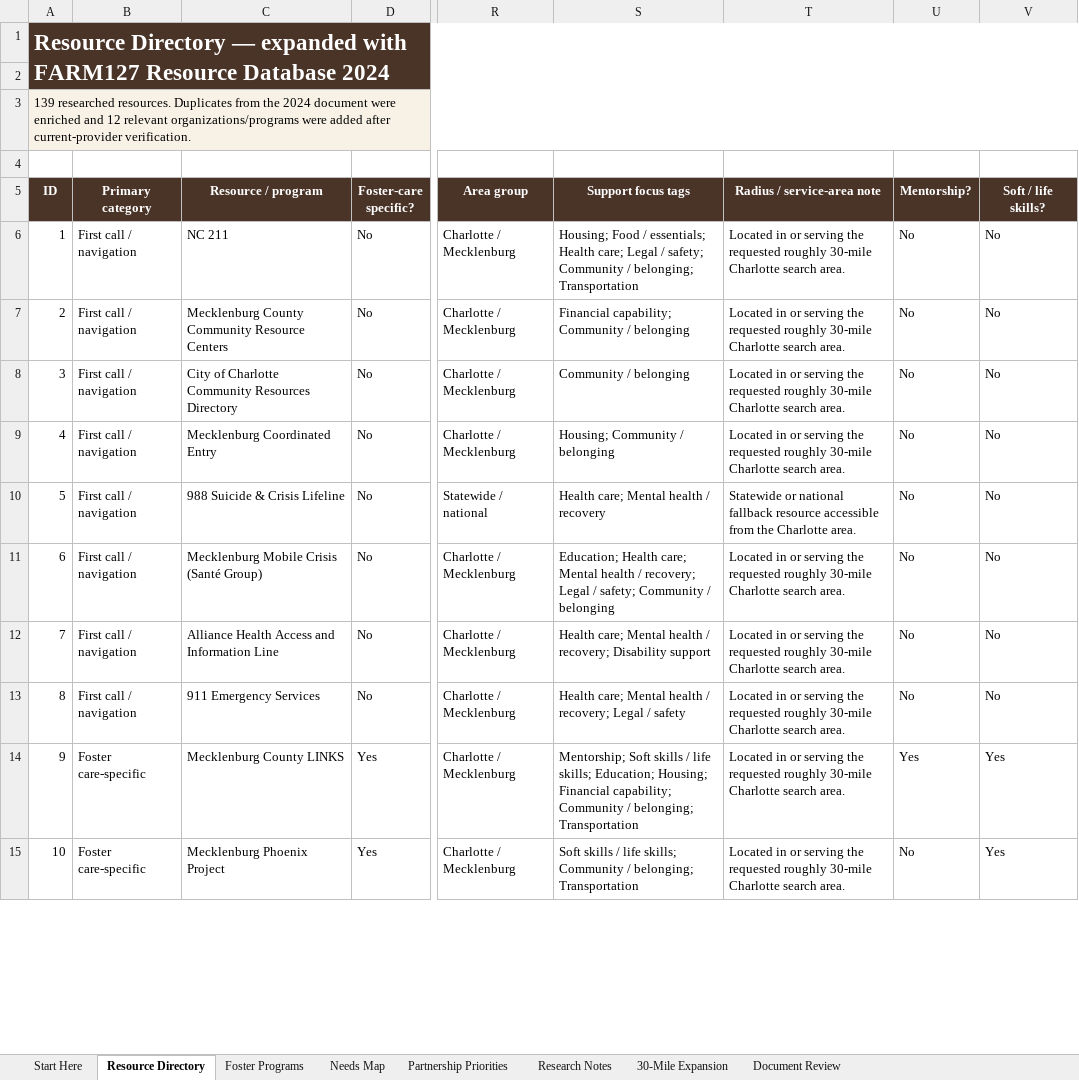
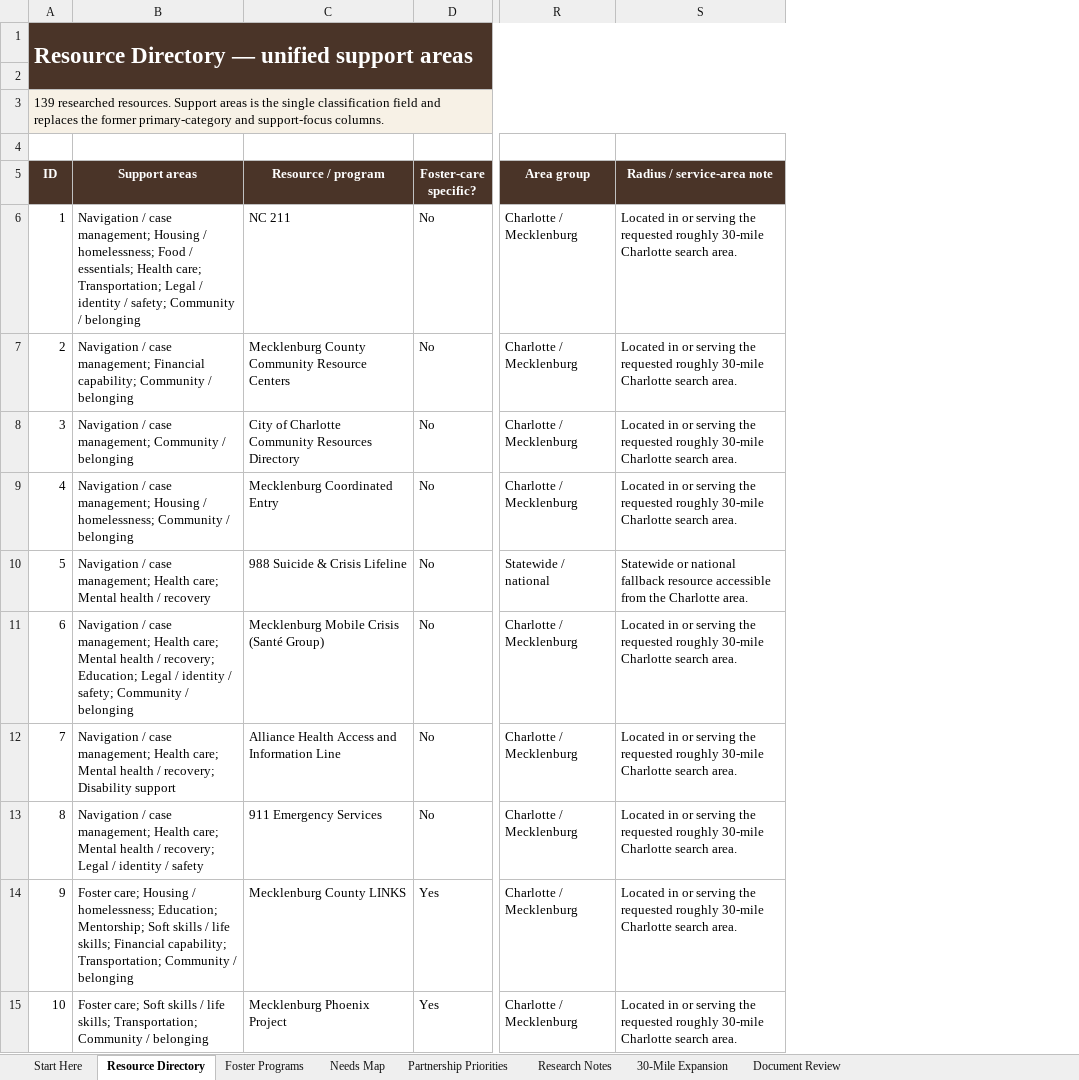
Before and after one commit to maxzalaquett-maker/ya-resource-navigator, an Excel workbook: source/FARM127_Charlotte_Young_Adult_Resource_Directory.xlsx, sheet Resource Directory, drawn as a sheet; only a part is shown, gaps mark what is left out; values as stored, in another font and other column widths than the file's, no borders; conditional formats and table styles not drawn; removed rows and columns are numbered as before the commit, all else as after; the diff names each change by its address in the sheet, - before the commit and + after, or states it on an @@ line.

Commit message:
Consolidated category and focus area column

```diff
--- a/source/FARM127_Charlotte_Young_Adult_Resource_Directory.xlsx (sheet Resource Directory)
+++ b/source/FARM127_Charlotte_Young_Adult_Resource_Directory.xlsx (sheet Resource Directory)
-column B (Primary category), rows 6-15: First call / navigation | First call / navigation | First call / navigation | First call / navigation | First call / navigation | First call / navigation | First call / navigation | First call / navigation | Foster care-specific | Foster care-specific
+column B (Support areas), rows 6-15: Navigation / case management; Housing / homelessness; Food / essentials; Health care; Transportation; Legal / identity / safety; Community / belonging | Navigation / case management; Financial capability; Community / belonging | Navigation / case management; Community / belonging | Navigation / case management; Housing / homelessness; Community / belonging | Navigation / case management; Health care; Mental health / recovery | Navigation / case management; Health care; Mental health / recovery; Education; Legal / identity / safety; Community / belonging | Navigation / case management; Health care; Mental health / recovery; Disability support | Navigation / case management; Health care; Mental health / recovery; Legal / identity / safety | Foster care; Housing / homelessness; Education; Mentorship; Soft skills / life skills; Financial capability; Transportation; Community / belonging | Foster care; Soft skills / life skills; Transportation; Community / belonging
-column S (Support focus tags), rows 6-15: Housing; Food / essentials; Health care; Legal / safety; Community / belonging; Transportation | Financial capability; Community / belonging | Community / belonging | Housing; Community / belonging | Health care; Mental health / recovery | Education; Health care; Mental health / recovery; Legal / safety; Community / belonging | Health care; Mental health / recovery; Disability support | Health care; Mental health / recovery; Legal / safety | Mentorship; Soft skills / life skills; Education; Housing; Financial capability; Community / belonging; Transportation | Soft skills / life skills; Community / belonging; Transportation
-column U (Mentorship?), rows 6-15: No | No | No | No | No | No | No | No | Yes | No
-column V (Soft / life skills?), rows 6-15: No | No | No | No | No | No | No | No | Yes | Yes
-A1 (ID): …Directory — expanded with FARM127 Resource Database 2024
+A1 (ID): …Directory — unified support areas
-A3 (ID): …researched resources. Duplicates from the 2024 document were enriched and 12 relevant organizations/programs were added after current-provider verification.
+A3 (ID): …researched resources. Support areas is the single classification field and replaces the former primary-category and support-focus columns.
```
Also changed, not shown: sheet Start Here, sheet 30-Mile Expansion, sheet Research Notes, formulas that keep their value, charts or pictures, 6 other files.
